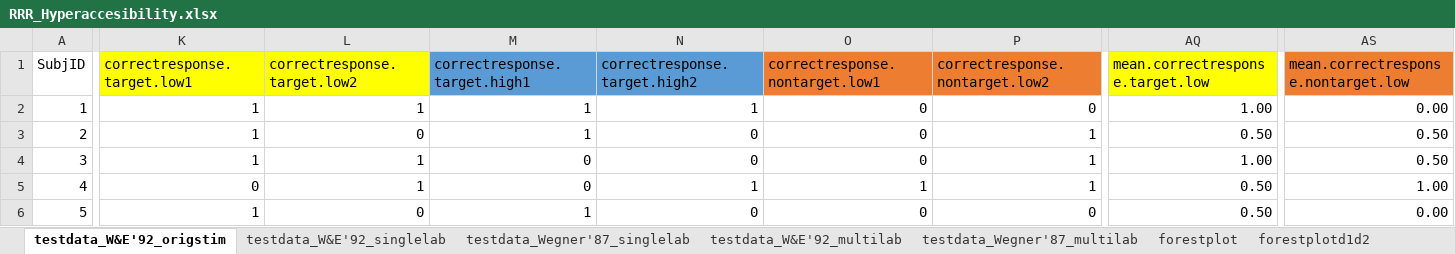
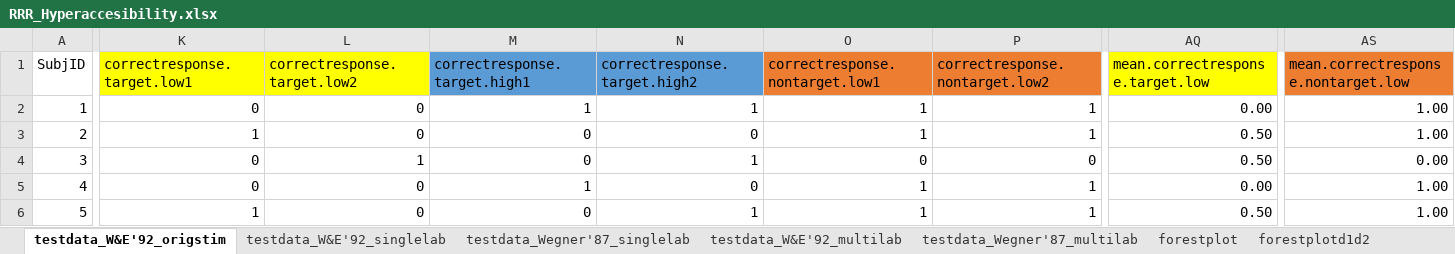
Before and after one commit to ianhussey/ironic-effect-of-thought-suppression-replication, an Excel workbook: original materials/Data & Script (simulation)/RRR_Hyperaccesibility.xlsx, sheet testdata_W&E'92_origstim, drawn as a sheet; only a part is shown, gaps mark what is left out; values as stored, in another font and other column widths than the file's, no borders; the diff covers the shown part only; the diff names each change by its address in the sheet, - before the commit and + after, or states it on an @@ line.

```diff
--- a/original materials/Data & Script (simulation)/RRR_Hyperaccesibility.xlsx (sheet testdata_W&E'92_origstim)
+++ b/original materials/Data & Script (simulation)/RRR_Hyperaccesibility.xlsx (sheet testdata_W&E'92_origstim)
-K2 (correctresponse.target.low1): 1
+K2 (correctresponse.target.low1): 0
-L2 (correctresponse.target.low2): 1
+L2 (correctresponse.target.low2): 0
-O2:O3 (correctresponse.nontarget.low1): 0
+O2:O3 (correctresponse.nontarget.low1): 1
-P2 (correctresponse.nontarget.low2): 0
+P2 (correctresponse.nontarget.low2): 1
-AQ2 (mean.correctresponse.target.low): 1.00
+AQ2 (mean.correctresponse.target.low): 0.00
-AS2: 0.00
+AS2: 1.00
-M3 (correctresponse.target.high1): 1
+M3 (correctresponse.target.high1): 0
-AS3: 0.50
+AS3: 1.00
-K4 (correctresponse.target.low1): 1
+K4 (correctresponse.target.low1): 0
-N4 (correctresponse.target.high2): 0
+N4 (correctresponse.target.high2): 1
-P4 (correctresponse.nontarget.low2): 1
+P4 (correctresponse.nontarget.low2): 0
-AQ4 (mean.correctresponse.target.low): 1.00
+AQ4 (mean.correctresponse.target.low): 0.50
-AS4: 0.50
+AS4: 0.00
-L5 (correctresponse.target.low2): 1
+L5 (correctresponse.target.low2): 0
-M5 (correctresponse.target.high1): 0
+M5 (correctresponse.target.high1): 1
-N5 (correctresponse.target.high2): 1
+N5 (correctresponse.target.high2): 0
-AQ5 (mean.correctresponse.target.low): 0.50
+AQ5 (mean.correctresponse.target.low): 0.00
-M6 (correctresponse.target.high1): 1
+M6 (correctresponse.target.high1): 0
-N6 (correctresponse.target.high2): 0
+N6 (correctresponse.target.high2): 1
-O6 (correctresponse.nontarget.low1): 0
+O6 (correctresponse.nontarget.low1): 1
-P6 (correctresponse.nontarget.low2): 0
+P6 (correctresponse.nontarget.low2): 1
-AS6: 0.00
+AS6: 1.00
```
Also changed, not shown: 185 edited cells elsewhere in this sheet, sheet testdata_Wegner'87_singlelab, sheet testdata_W&E'92_singlelab, sheet forestplot, sheet forestplotd1d2, sheet testdata_W&E'92_multilab, sheet forestplotd3, 1 more sheet, hidden cells, 1 other file.
